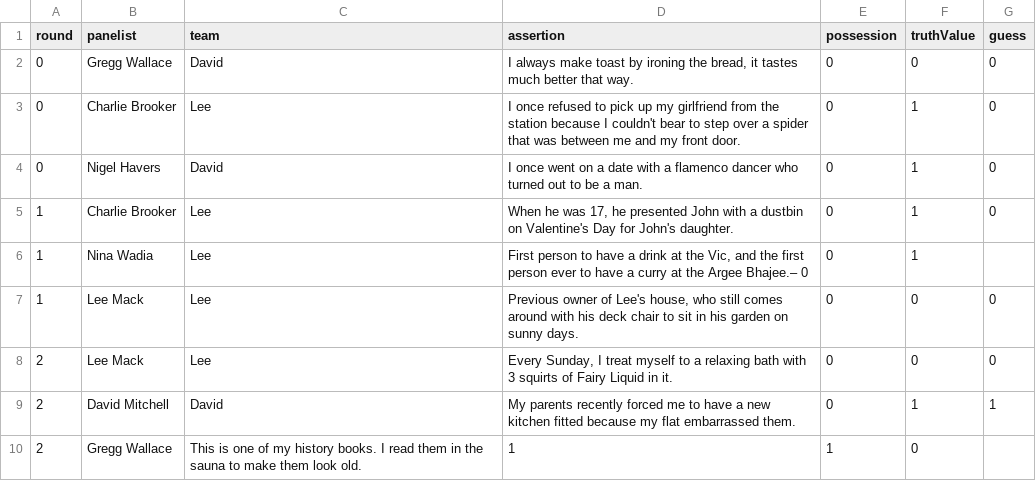
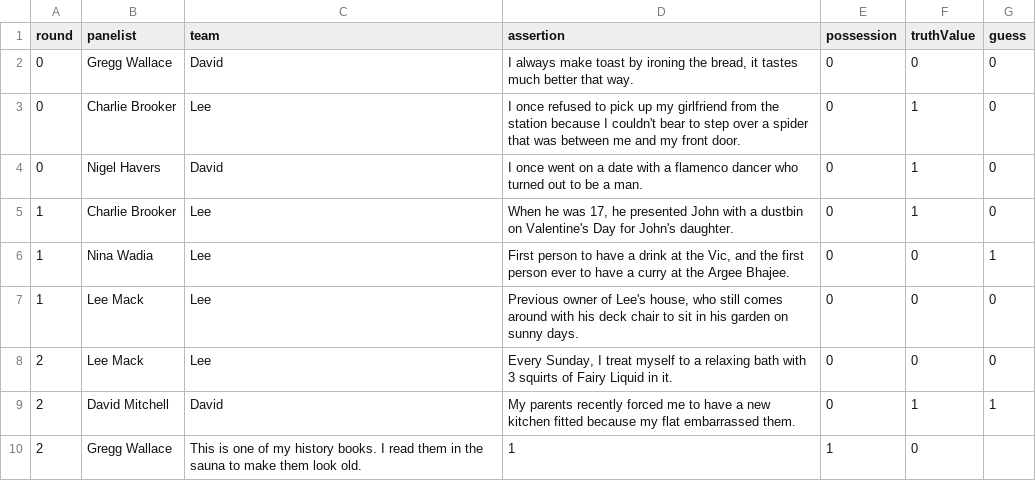
Before and after one commit to stheph/wilty-data, a CSV file: scaper/data/S05E04.csv, drawn as a sheet.

Commit message:
Fixed error in S05E04.csv

```diff
--- a/scaper/data/S05E04.csv
+++ b/scaper/data/S05E04.csv
@@ -5,3 +5,3 @@ round,panelist,team,assertion,possession,truthValue,guess
 1,Charlie Brooker,Lee,"When he was 17, he presented John with a dustbin on Valentine's Day for John's daughter.",0,1,0
-1,Nina Wadia,Lee,"First person to have a drink at the Vic, and the first person ever to have a curry at the Argee Bhajee."– 0,0,1
+1,Nina Wadia,Lee,"First person to have a drink at the Vic, and the first person ever to have a curry at the Argee Bhajee.",0,0,1
 1,Lee Mack,Lee,"Previous owner of Lee's house, who still comes around with his deck chair to sit in his garden on sunny days.",0,0,0
```
